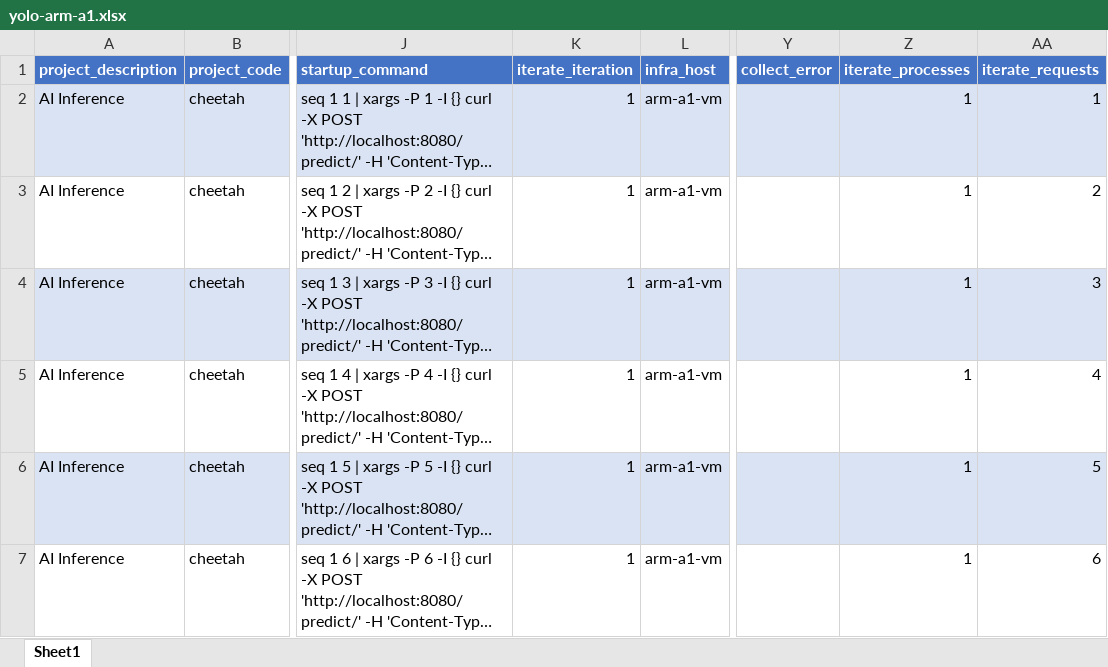
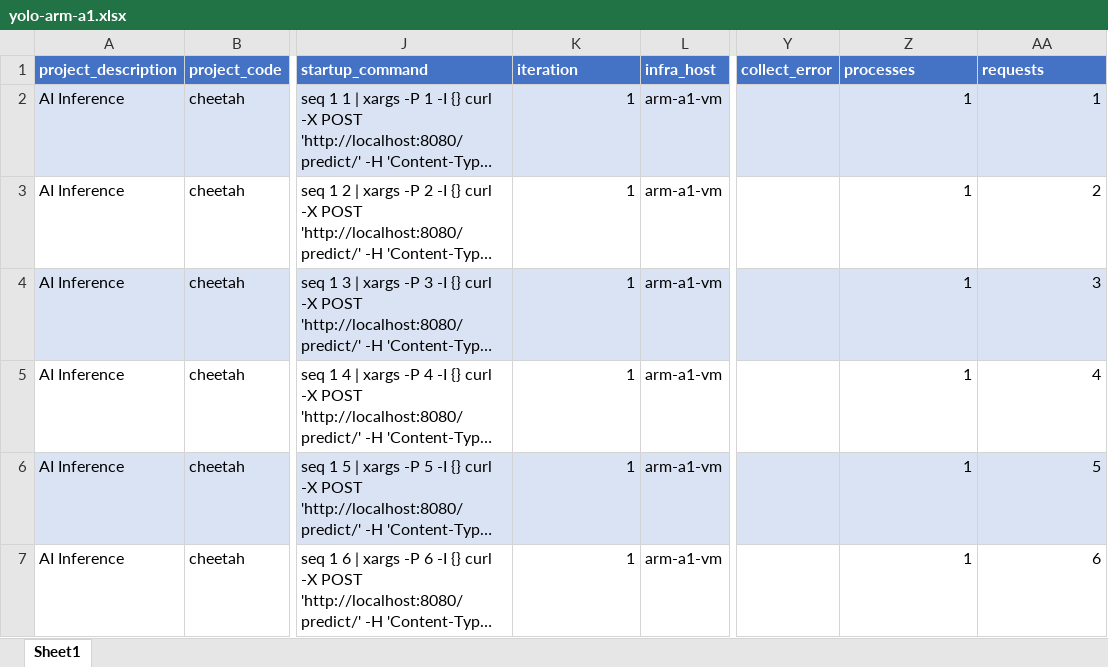
Before and after one commit to Yuri-Rassokhin/flex-cartesian, an Excel workbook: examples/11_visualization/yolo-arm-a1.xlsx, sheet Sheet1, drawn as a sheet; only a part is shown, gaps mark what is left out; long unchanged cells end in …; values as stored, in another font and other column widths than the file's, no borders; the diff names each change by its address in the sheet, - before the commit and + after, or states it on an @@ line.

Commit message:
enhanced: viz example

```diff
--- a/examples/11_visualization/yolo-arm-a1.xlsx (sheet Sheet1)
+++ b/examples/11_visualization/yolo-arm-a1.xlsx (sheet Sheet1)
-K1: iterate_iteration
+K1: iteration
-Z1: iterate_processes
+Z1: processes
-AA1: iterate_requests
+AA1: requests
```
Also changed, not shown: 3 other files.
